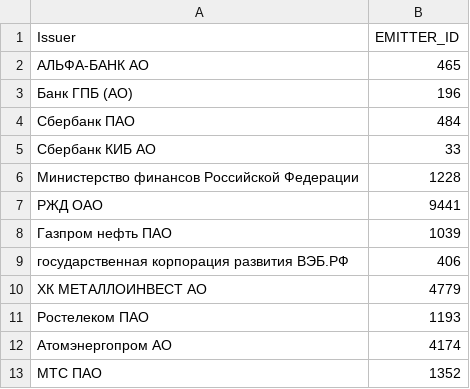
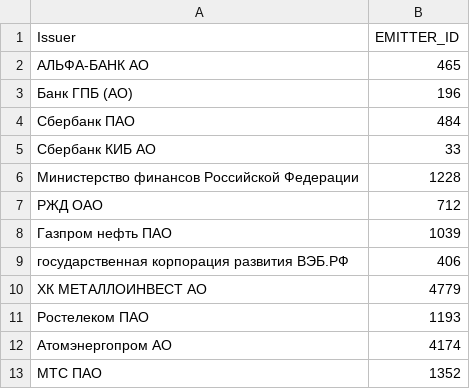
Before and after one commit to mainarkler/Bond_date_old, a CSV file: Pifagr_name_with_emitter.csv, drawn as a sheet; only a part is shown.

Commit message:
Update Pifagr_name_with_emitter.csv

```diff
--- a/Pifagr_name_with_emitter.csv
+++ b/Pifagr_name_with_emitter.csv
@@ -6,3 +6,3 @@ Issuer,EMITTER_ID
 Министерство финансов Российской Федерации,1228
-РЖД ОАО,9441
+РЖД ОАО,712
 Газпром нефть ПАО,1039
```
